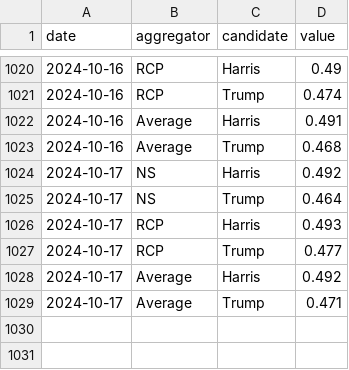
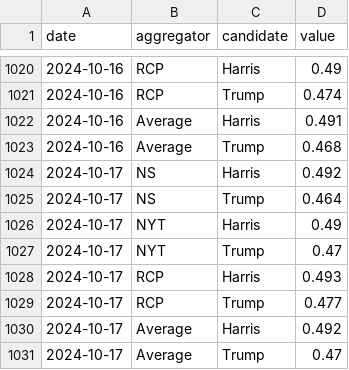
Before and after one commit to hidegmisi/us2024_aggregator_scraper, a CSV file: daily_aggregates.csv, drawn as a sheet; only a part is shown, gaps mark what is left out.

```diff
--- a/daily_aggregates.csv
+++ b/daily_aggregates.csv
@@ -1025,2 +1025,4 @@ date,aggregator,candidate,value
 2024-10-17,NS,Trump,0.464
+2024-10-17,NYT,Harris,0.49
+2024-10-17,NYT,Trump,0.47
 2024-10-17,RCP,Harris,0.493
@@ -1028,2 +1030,2 @@ date,aggregator,candidate,value
 2024-10-17,Average,Harris,0.492
-2024-10-17,Average,Trump,0.471
+2024-10-17,Average,Trump,0.47
```
Also changed, not shown: scrape_history.csv.
